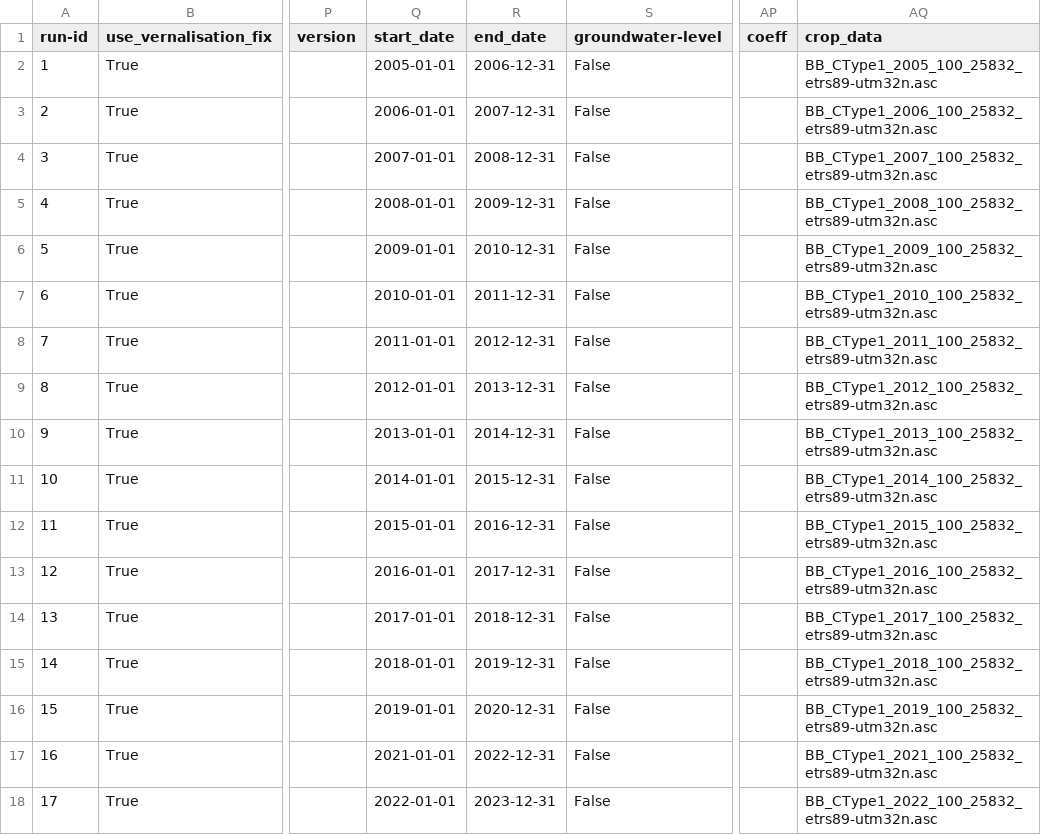
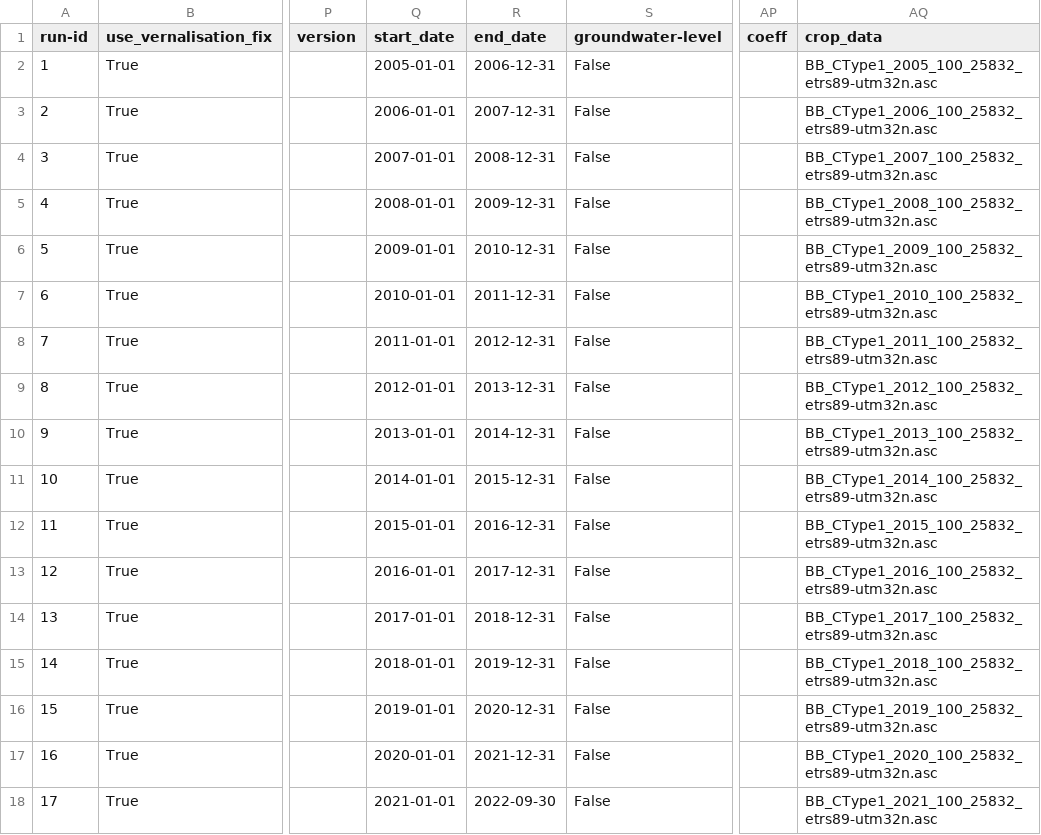
Before and after one commit to zalf-rpm/switch, a CSV file: sim_setups_LF.csv, drawn as a sheet; only a part is shown, gaps mark what is left out; the diff names each change by its address in the sheet, - before the commit and + after, or states it on an @@ line.

Commit message:
new raster for CType2020 and update in sim_setup (line 17 and 18)

```diff
--- a/sim_setups_LF.csv
+++ b/sim_setups_LF.csv
-Q17 (start_date): 2021-01-01
+Q17 (start_date): 2020-01-01
-R17 (end_date): 2022-12-31
+R17 (end_date): 2021-12-31
-AQ17 (crop_data): BB_CType1_2021_100_25832_etrs89-utm32n.asc
+AQ17 (crop_data): BB_CType1_2020_100_25832_etrs89-utm32n.asc
-Q18 (start_date): 2022-01-01
+Q18 (start_date): 2021-01-01
-R18 (end_date): 2023-12-31
+R18 (end_date): 2022-09-30
-AQ18 (crop_data): BB_CType1_2022_100_25832_etrs89-utm32n.asc
+AQ18 (crop_data): BB_CType1_2021_100_25832_etrs89-utm32n.asc
```
Also changed, not shown: 1 other file.
